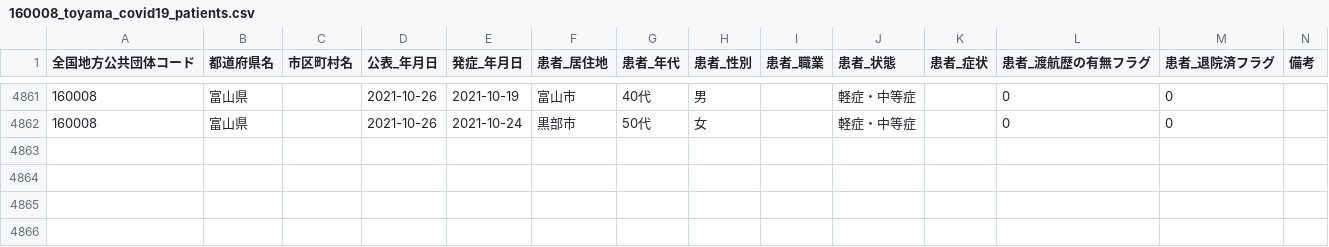
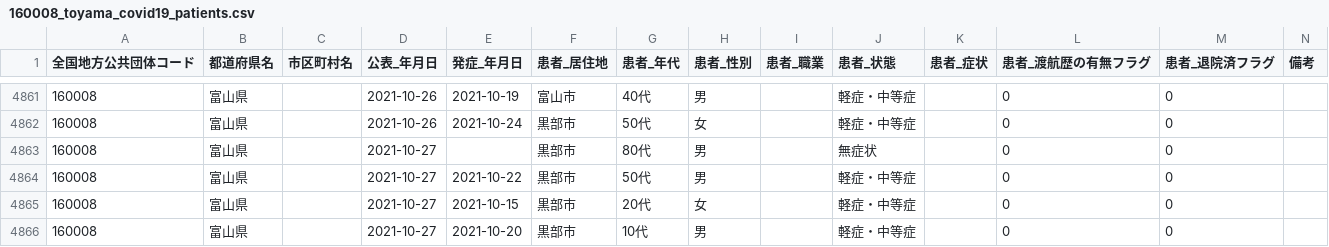
Before and after one commit to terachan0117/covid19-toyama-opendata, a CSV file: data/160008_toyama_covid19_patients.csv, drawn as a sheet; only a part is shown, gaps mark what is left out.

```diff
--- a/data/160008_toyama_covid19_patients.csv
+++ b/data/160008_toyama_covid19_patients.csv
@@ -4864 +4864,5 @@
 160008,富山県,,2021-10-26,2021-10-24,黒部市,50代,女,,軽症・中等症,,0,0,
+160008,富山県,,2021-10-27,,黒部市,80代,男,,無症状,,0,0,
+160008,富山県,,2021-10-27,2021-10-22,黒部市,50代,男,,軽症・中等症,,0,0,
+160008,富山県,,2021-10-27,2021-10-15,黒部市,20代,女,,軽症・中等症,,0,0,
+160008,富山県,,2021-10-27,2021-10-20,黒部市,10代,男,,軽症・中等症,,0,0,
```
Also changed, not shown: data/160008_toyama_covid19_antigen_test_people.csv, data/160008_toyama_covid19_confirm_patients.csv, 7 other files.
